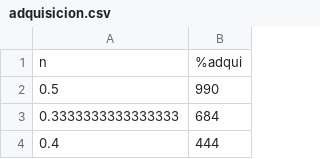
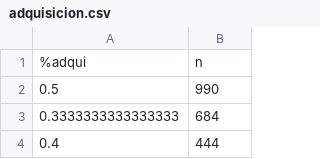
Before and after one commit to iratigaritano/Reto10_visu, a CSV file: adquisicion.csv, drawn as a sheet; only a part is shown; removed rows and columns are numbered as before the commit, all else as after; the diff names each change by its address in the sheet, - before the commit and + after, or states it on an @@ line.

Commit message:
Update adquisicion.csv

```diff
--- a/adquisicion.csv
+++ b/adquisicion.csv
-row 1: n | %adqui
+row 1: %adqui | n
```
